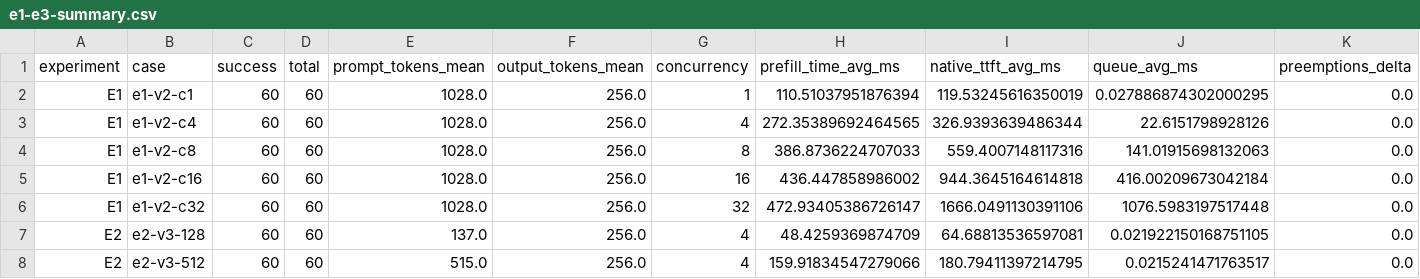
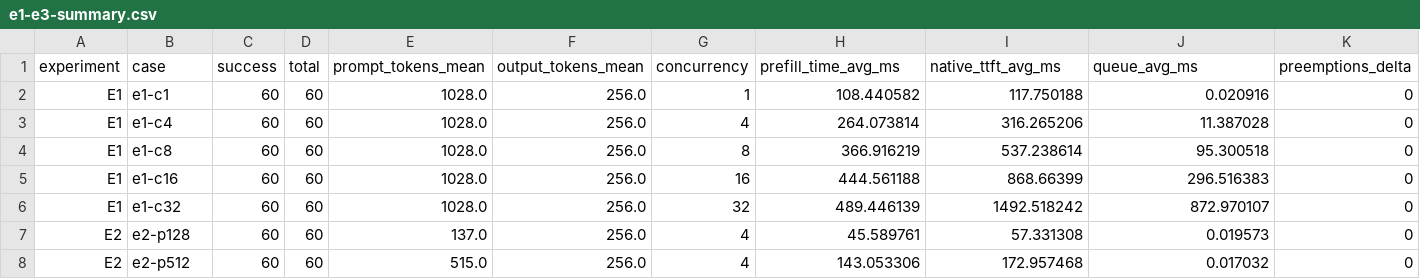
Before and after one commit to ToNoName/llm-serving-performance-lab, a CSV file: results/e1-e3-summary.csv, drawn as a sheet; only a part is shown; the diff covers the shown part only.

Commit message:
data: refresh E1-E3 after corrected rerun

```diff
--- a/results/e1-e3-summary.csv
+++ b/results/e1-e3-summary.csv
@@ -1,8 +1,8 @@
 "experiment","case","success","total","prompt_tokens_mean","output_tokens_mean","concurrency","prefill_time_avg_ms","native_ttft_avg_ms","queue_avg_ms","preemptions_delta"
-"E1","e1-v2-c1","60","60","1028.0","256.0","1","110.51037951876394","119.53245616350019","0.027886874302000295","0.0"
-"E1","e1-v2-c4","60","60","1028.0","256.0","4","272.35389692464565","326.9393639486344","22.6151798928126","0.0"
-"E1","e1-v2-c8","60","60","1028.0","256.0","8","386.8736224707033","559.4007148117316","141.01915698132063","0.0"
-"E1","e1-v2-c16","60","60","1028.0","256.0","16","436.447858986002","944.3645164614818","416.00209673042184","0.0"
-"E1","e1-v2-c32","60","60","1028.0","256.0","32","472.93405386726147","1666.0491130391106","1076.5983197517448","0.0"
-"E2","e2-v3-128","60","60","137.0","256.0","4","48.4259369874709","64.68813536597081","0.021922150168751105","0.0"
-"E2","e2-v3-512","60","60","515.0","256.0","4","159.91834547279066","180.79411397214795","0.0215241471763517","0.0"
+"E1","e1-c1",60,60,1028.0,256.0,1,108.440582,117.750188,0.020916,0
+"E1","e1-c4",60,60,1028.0,256.0,4,264.073814,316.265206,11.387028,0
+"E1","e1-c8",60,60,1028.0,256.0,8,366.916219,537.238614,95.300518,0
+"E1","e1-c16",60,60,1028.0,256.0,16,444.561188,868.66399,296.516383,0
+"E1","e1-c32",60,60,1028.0,256.0,32,489.446139,1492.518242,872.970107,0
+"E2","e2-p128",60,60,137.0,256.0,4,45.589761,57.331308,0.019573,0
+"E2","e2-p512",60,60,515.0,256.0,4,143.053306,172.957468,0.017032,0
```
Also changed, not shown: 4 added rows, 4 removed rows and 40 edited cells elsewhere in this file, 8 other files.
